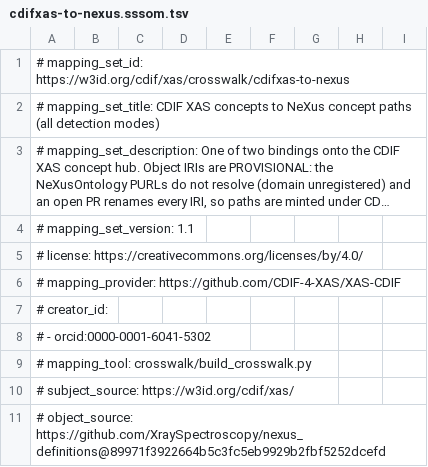
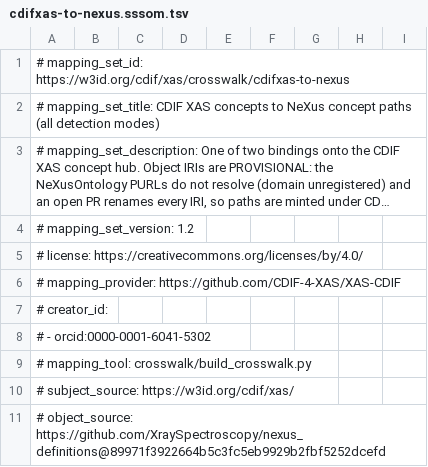
Before and after one commit to CDIF-4-XAS/cdifnexmetadata, a TSV file: src/cdifnexmetadata/data/cdifxas-to-nexus.sssom.tsv, drawn as a sheet; only a part is shown; long unchanged cells end in …; the diff names each change by its address in the sheet, - before the commit and + after, or states it on an @@ line.

```diff
--- a/src/cdifnexmetadata/data/cdifxas-to-nexus.sssom.tsv
+++ b/src/cdifnexmetadata/data/cdifxas-to-nexus.sssom.tsv
-A4: # mapping_set_version: 1.1
+A4: # mapping_set_version: 1.2
```
Also changed, not shown: src/cdifnexmetadata/data/cdifxas-units.tsv, src/cdifnexmetadata/data/xdi-to-cdifxas.sssom.tsv, 1 other file.
